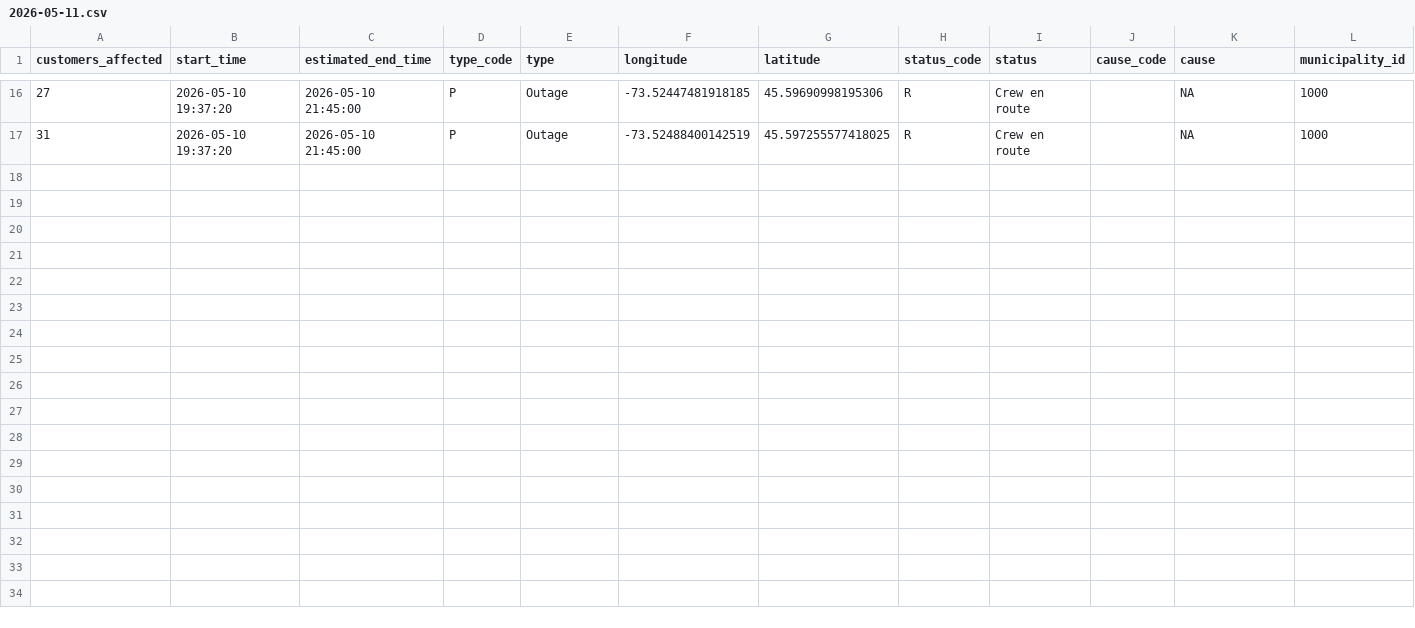
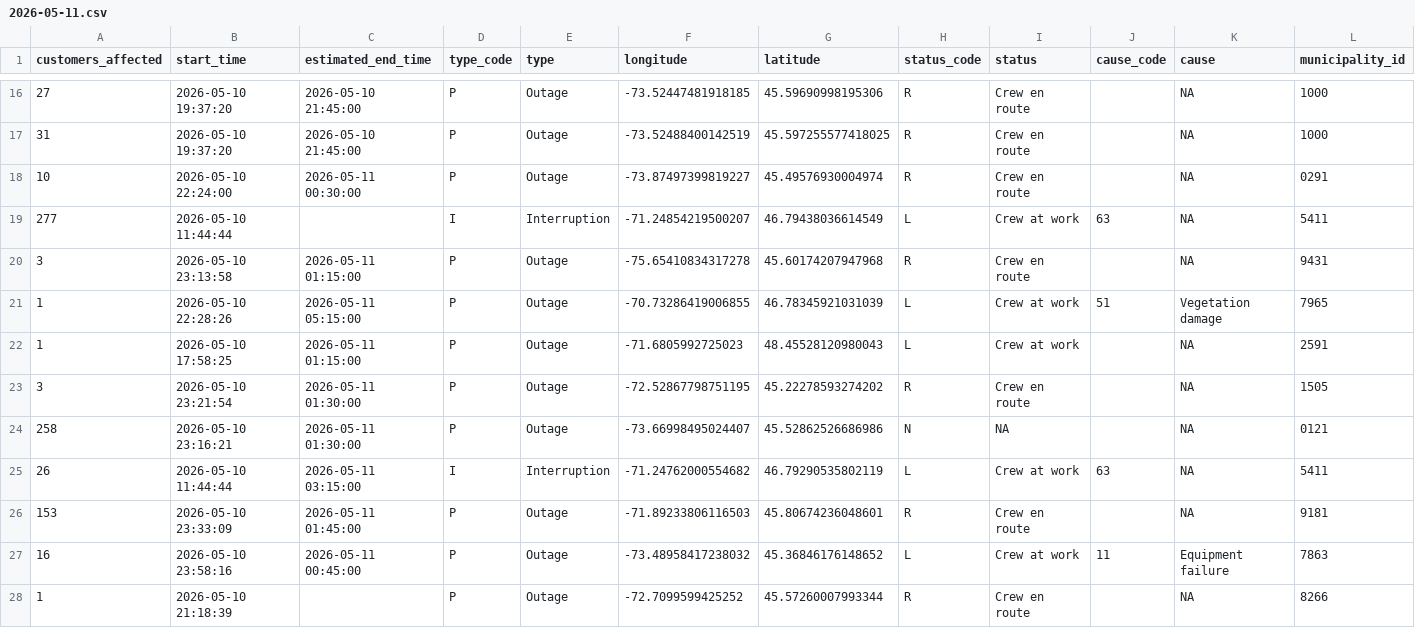
Before and after one commit to hdoyle21/hydro_qc, a CSV file: data/outages/2026-05-11.csv, drawn as a sheet; only a part is shown, gaps mark what is left out; rows hold the shown columns only; the diff names each change by its address in the sheet, - before the commit and + after, or states it on an @@ line.

```diff
--- a/data/outages/2026-05-11.csv
+++ b/data/outages/2026-05-11.csv
+row 18: 10 | 2026-05-10 22:24:00 | 2026-05-11 00:30:00 | P | Outage | -73.87497399819227 | 45.49576930004974 | R | Crew en route |  | NA | 0291
+row 19: 277 | 2026-05-10 11:44:44 |  | I | Interruption | -71.24854219500207 | 46.79438036614549 | L | Crew at work | 63 | NA | 5411
+row 20: 3 | 2026-05-10 23:13:58 | 2026-05-11 01:15:00 | P | Outage | -75.65410834317278 | 45.60174207947968 | R | Crew en route |  | NA | 9431
+row 21: 1 | 2026-05-10 22:28:26 | 2026-05-11 05:15:00 | P | Outage | -70.73286419006855 | 46.78345921031039 | L | Crew at work | 51 | Vegetation damage | 7965
+row 22: 1 | 2026-05-10 17:58:25 | 2026-05-11 01:15:00 | P | Outage | -71.6805992725023 | 48.45528120980043 | L | Crew at work |  | NA | 2591
+row 23: 3 | 2026-05-10 23:21:54 | 2026-05-11 01:30:00 | P | Outage | -72.52867798751195 | 45.22278593274202 | R | Crew en route |  | NA | 1505
+row 24: 258 | 2026-05-10 23:16:21 | 2026-05-11 01:30:00 | P | Outage | -73.66998495024407 | 45.52862526686986 | N | NA |  | NA | 0121
+row 25: 26 | 2026-05-10 11:44:44 | 2026-05-11 03:15:00 | I | Interruption | -71.24762000554682 | 46.79290535802119 | L | Crew at work | 63 | NA | 5411
+row 26: 153 | 2026-05-10 23:33:09 | 2026-05-11 01:45:00 | P | Outage | -71.89233806116503 | 45.80674236048601 | R | Crew en route |  | NA | 9181
+row 27: 16 | 2026-05-10 23:58:16 | 2026-05-11 00:45:00 | P | Outage | -73.48958417238032 | 45.36846176148652 | L | Crew at work | 11 | Equipment failure | 7863
+row 28: 1 | 2026-05-10 21:18:39 |  | P | Outage | -72.7099599425252 | 45.57260007993344 | R | Crew en route |  | NA | 8266
```
Also changed, not shown: data/planned/2026-05-11.csv.
